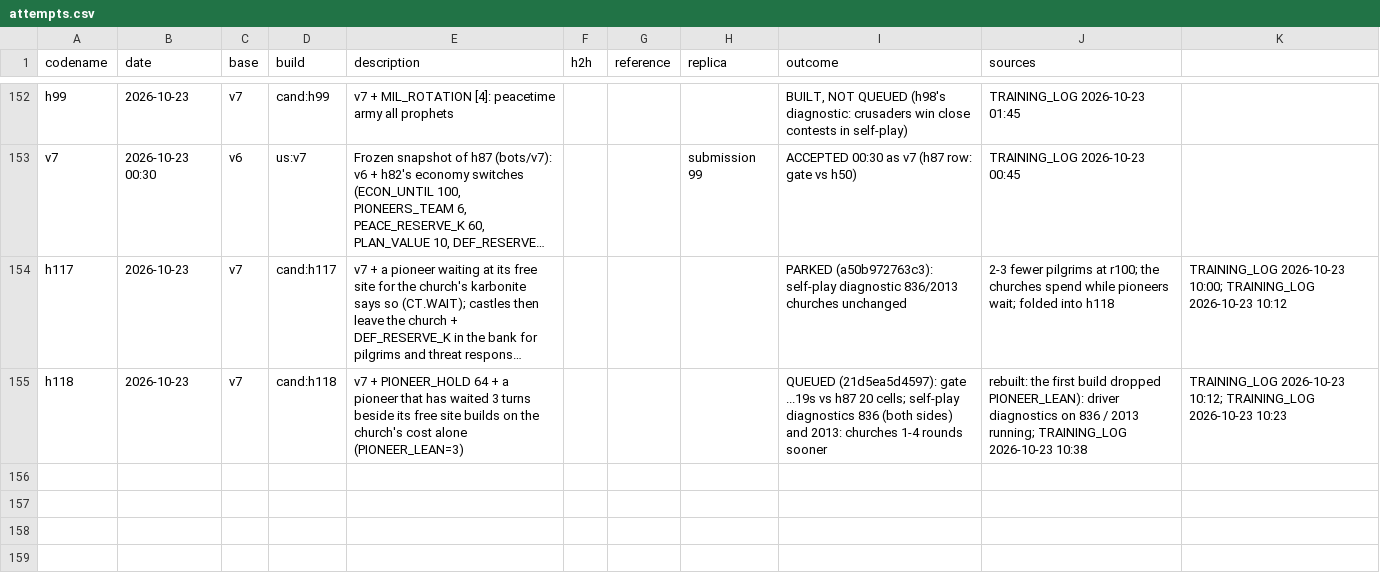
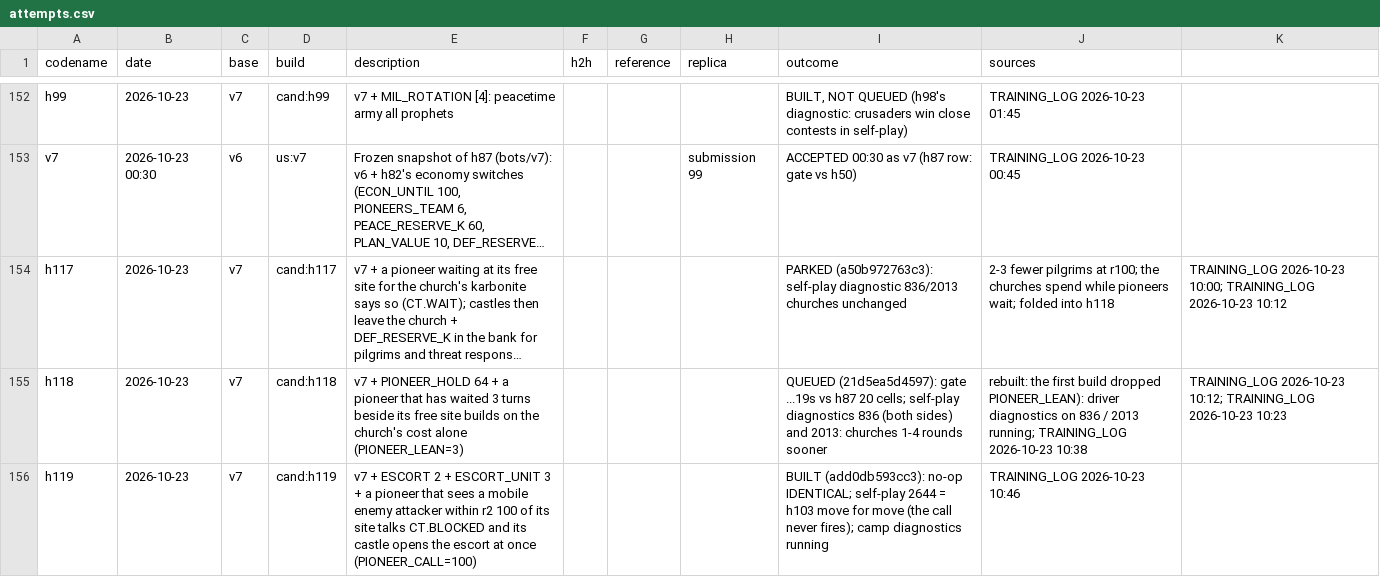
Before and after one commit to terryvanbelle/battlecode19-vibe, a CSV file: progress/attempts.csv, drawn as a sheet; only a part is shown, gaps mark what is left out; long unchanged cells end in …; the diff names each change by its address in the sheet, - before the commit and + after, or states it on an @@ line.

```diff
--- a/progress/attempts.csv
+++ b/progress/attempts.csv
+row 156: h119 | 2026-10-23 | v7 | cand:h119 | v7 + ESCORT 2 + ESCORT_UNIT 3 + a pioneer that sees a mobile enemy attacker within r2 100 of its site talks CT.BLOCKED and its castle opens the escort at once (PIONEER_CALL=100) |  |  |  | BUILT (add0db593cc3): no-op IDENTICAL; self-play 2644 = h103 move for move (the call never fires); camp diagnostics running | TRAINING_LOG 2026-10-23 10:46
```
Also changed, not shown: 7 other files.
